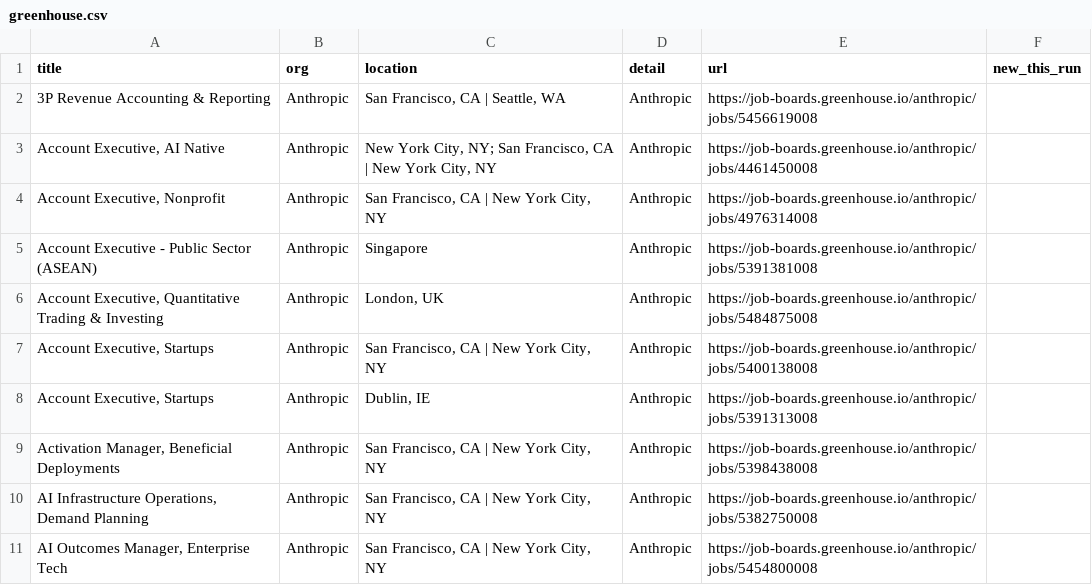
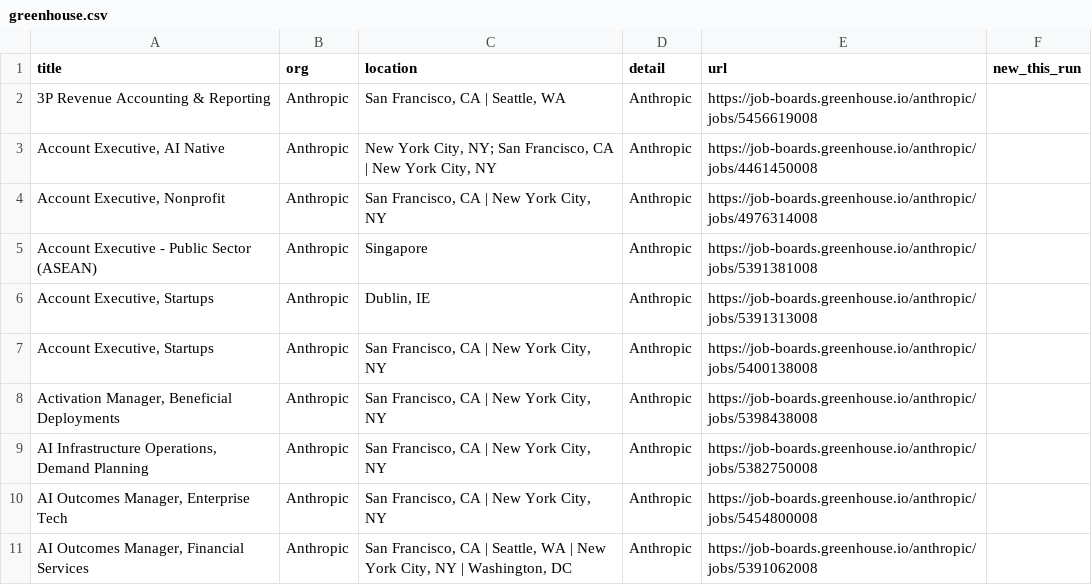
Before and after one commit to Neel2667/pipekeeper, a CSV file: data/exports/greenhouse.csv, drawn as a sheet.

```diff
--- a/data/exports/greenhouse.csv
+++ b/data/exports/greenhouse.csv
@@ -5,5 +5,4 @@ title,org,location,detail,url,new_this_run
 Account Executive - Public Sector (ASEAN),Anthropic,Singapore,Anthropic,https://job-boards.greenhouse.io/anthropic/jobs/5391381008,
-"Account Executive, Quantitative Trading & Investing",Anthropic,"London, UK",Anthropic,https://job-boards.greenhouse.io/anthropic/jobs/5484875008,
+"Account Executive, Startups",Anthropic,"Dublin, IE",Anthropic,https://job-boards.greenhouse.io/anthropic/jobs/5391313008,
 "Account Executive, Startups",Anthropic,"San Francisco, CA | New York City, NY",Anthropic,https://job-boards.greenhouse.io/anthropic/jobs/5400138008,
-"Account Executive, Startups",Anthropic,"Dublin, IE",Anthropic,https://job-boards.greenhouse.io/anthropic/jobs/5391313008,
 "Activation Manager, Beneficial Deployments",Anthropic,"San Francisco, CA | New York City, NY",Anthropic,https://job-boards.greenhouse.io/anthropic/jobs/5398438008,
@@ -11 +10,2 @@ Account Executive - Public Sector (ASEAN),Anthropic,Singapore,Anthropic,https://
 "AI Outcomes Manager, Enterprise Tech",Anthropic,"San Francisco, CA | New York City, NY",Anthropic,https://job-boards.greenhouse.io/anthropic/jobs/5454800008,
+"AI Outcomes Manager, Financial Services",Anthropic,"San Francisco, CA | Seattle, WA | New York City, NY | Washington, DC",Anthropic,https://job-boards.greenhouse.io/anthropic/jobs/5391062008,
```
Also changed, not shown: data/exports/clinicaltrials.csv, data/exports/himalayas.csv, 23 other files.
